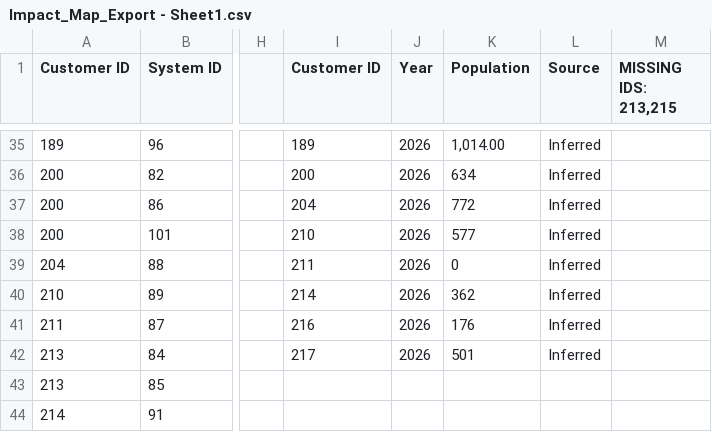
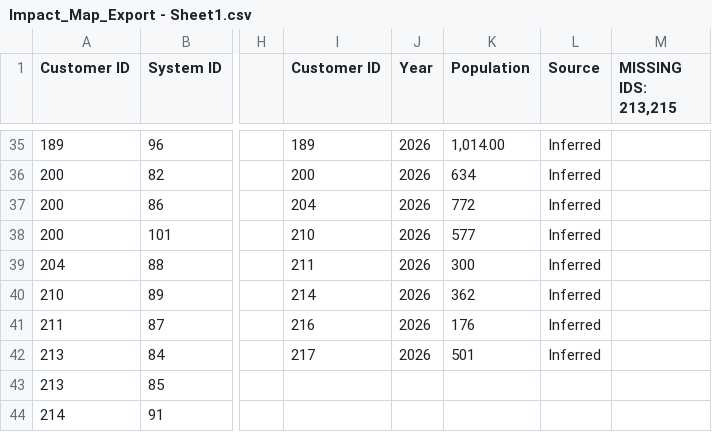
Before and after one commit to StrokeOfLuck/All-We-Are-Map, a CSV file: Impact_Map_Export - Sheet1.csv, drawn as a sheet; only a part is shown, gaps mark what is left out; the diff names each change by its address in the sheet, - before the commit and + after, or states it on an @@ line.

Commit message:
added manual changes to excel, loc ID is missing in customer name section and if population is zero it wont shot properly in population bubbles

```diff
--- a/Impact_Map_Export - Sheet1.csv
+++ b/Impact_Map_Export - Sheet1.csv
-K39 (Population): 0
+K39 (Population): 300
```
